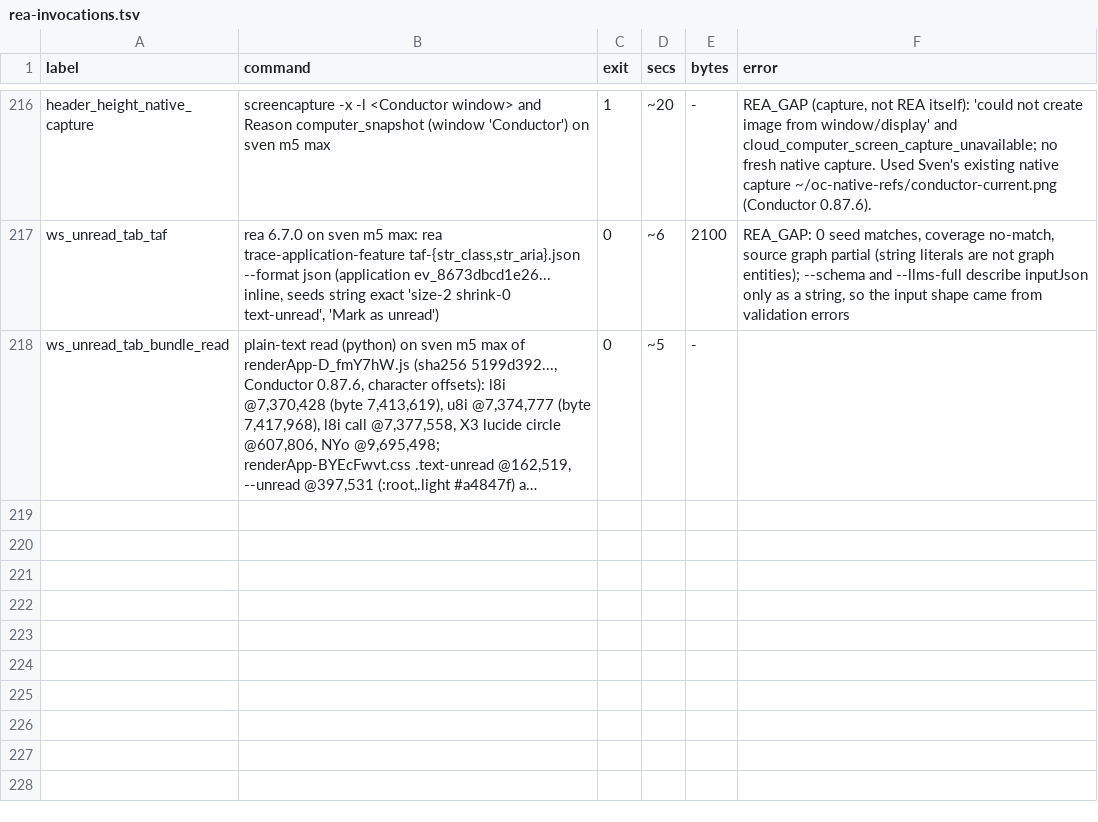
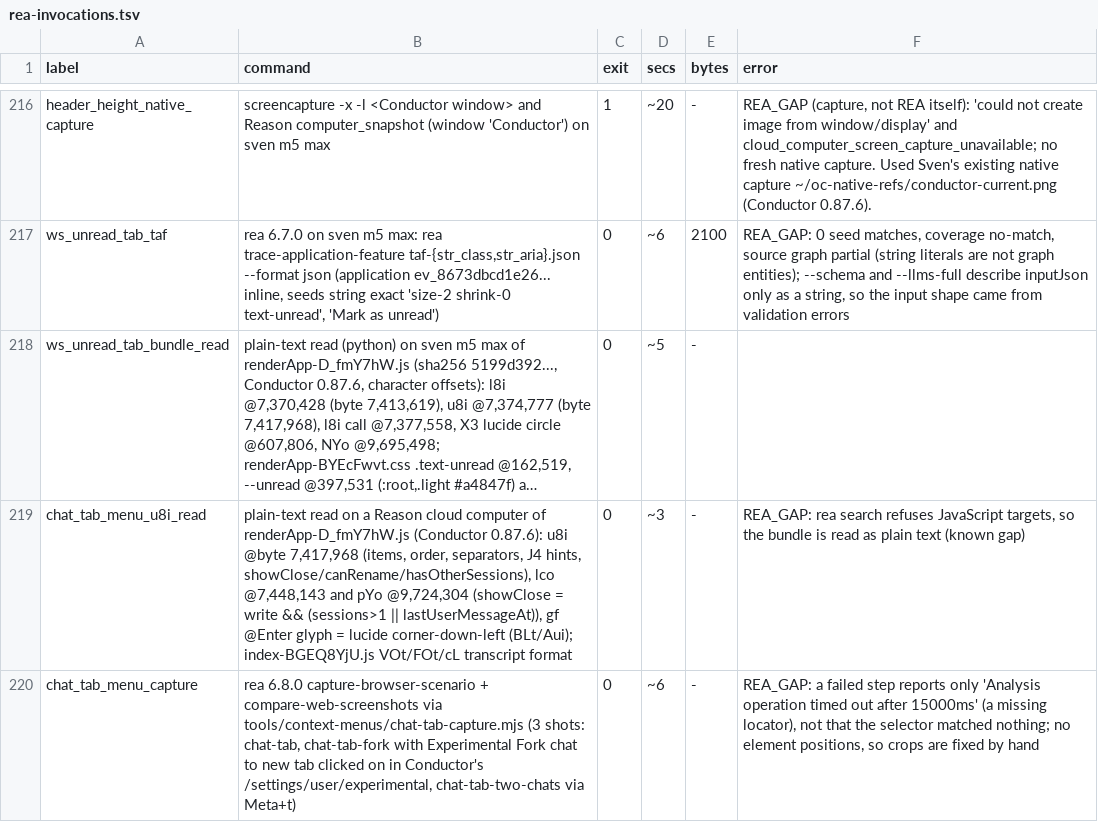
Before and after one commit to reason-machines/openconductor, a TSV file: evidence/rea/rea-invocations.tsv, drawn as a sheet; only a part is shown, gaps mark what is left out; long unchanged cells end in …; the diff names each change by its address in the sheet, - before the commit and + after, or states it on an @@ line.

```diff
--- a/evidence/rea/rea-invocations.tsv
+++ b/evidence/rea/rea-invocations.tsv
+row 219: chat_tab_menu_u8i_read | plain-text read on a Reason cloud computer of renderApp-D_fmY7hW.js (Conductor 0.87.6): u8i @byte 7,417,968 (items, order, separators, J4 hints, showClose/canRename/hasOtherSessions), lco @7,448,143 and pYo @9,724,304 (showClose = write && (sessions>1 || lastUserMessageAt)), gf @Enter glyph = lucide corner-down-left (BLt/Aui); index-BGEQ8YjU.js VOt/FOt/cL transcript format | 0 | ~3 | - | REA_GAP: rea search refuses JavaScript targets, so the bundle is read as plain text (known gap)
+row 220: chat_tab_menu_capture | rea 6.8.0 capture-browser-scenario + compare-web-screenshots via tools/context-menus/chat-tab-capture.mjs (3 shots: chat-tab, chat-tab-fork with Experimental Fork chat to new tab clicked on in Conductor's /settings/user/experimental, chat-tab-two-chats via Meta+t) | 0 | ~6 | - | REA_GAP: a failed step reports only 'Analysis operation timed out after 15000ms' (a missing locator), not that the selector matched nothing; no element positions, so crops are fixed by hand
```
Also changed, not shown: 14 other files.
